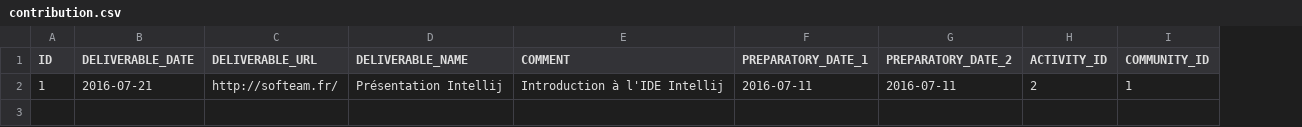
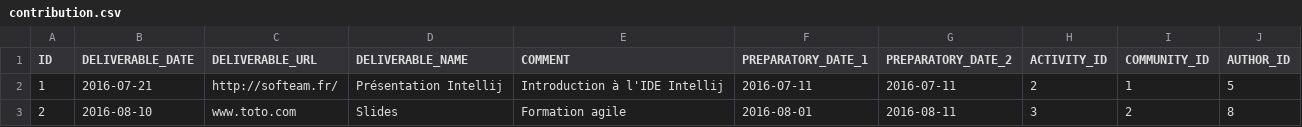
Before and after one commit to bgiegel/Starpoints-app, a CSV file: src/main/resources/config/data/contribution.csv, drawn as a sheet; the diff names each change by its address in the sheet, - before the commit and + after, or states it on an @@ line.

```diff
--- a/src/main/resources/config/data/contribution.csv
+++ b/src/main/resources/config/data/contribution.csv
+column J (AUTHOR_ID), row 2: 5
+row 3: 2 | 2016-08-10 | www.toto.com | Slides | Formation agile | 2016-08-01 | 2016-08-11 | 3 | 2 | 8
```
Also changed, not shown: src/main/resources/config/liquibase/users.csv, 54 other files.
